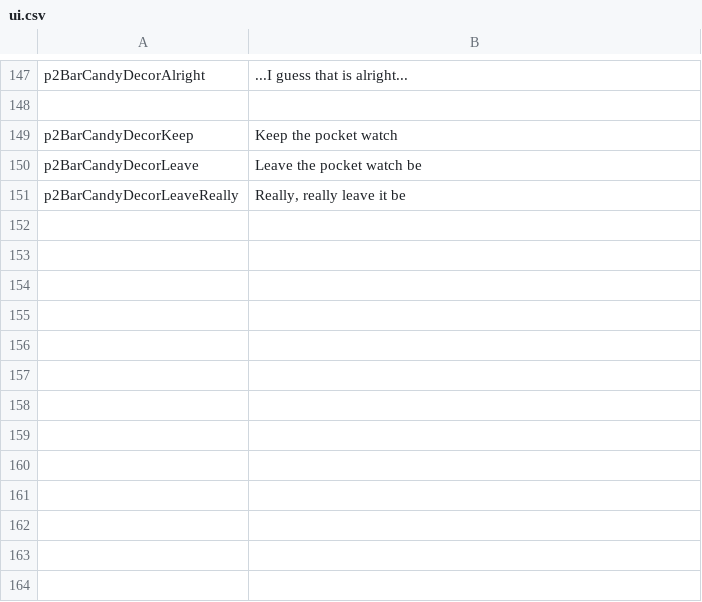
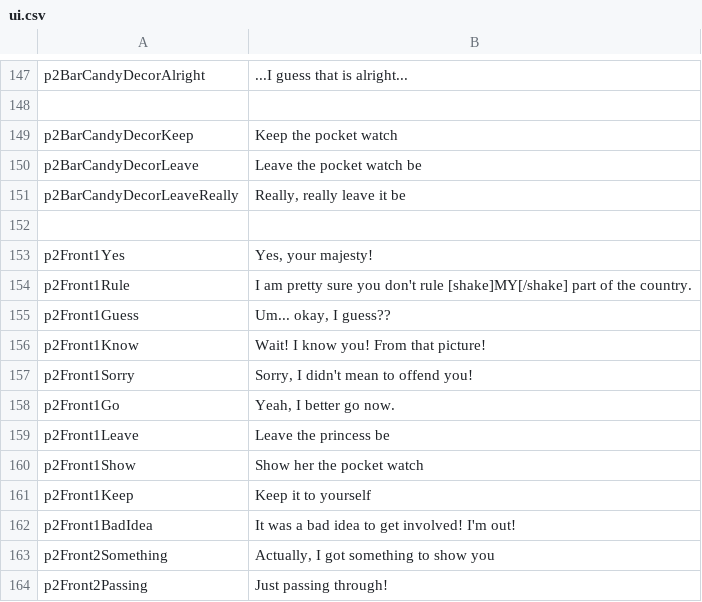
Before and after one commit to kazak29/Spooktober_2026_GameJam, a CSV file: datafiles/ui.csv, drawn as a sheet; only a part is shown, gaps mark what is left out; the diff names each change by its address in the sheet, - before the commit and + after, or states it on an @@ line.

```diff
--- a/datafiles/ui.csv
+++ b/datafiles/ui.csv
+row 152: (empty)
+row 153: p2Front1Yes | Yes, your majesty!
+row 154: p2Front1Rule | I am pretty sure you don't rule [shake]MY[/shake] part of the country.
+row 155: p2Front1Guess | Um... okay, I guess??
+row 156: p2Front1Know | Wait! I know you! From that picture!
+row 157: p2Front1Sorry | Sorry, I didn't mean to offend you!
+row 158: p2Front1Go | Yeah, I better go now.
+row 159: p2Front1Leave | Leave the princess be
+row 160: p2Front1Show | Show her the pocket watch
+row 161: p2Front1Keep | Keep it to yourself
+row 162: p2Front1BadIdea | It was a bad idea to get involved! I'm out!
+row 163: p2Front2Something | Actually, I got something to show you
+row 164: p2Front2Passing | Just passing through!
```
Also changed, not shown: 6 other files.
